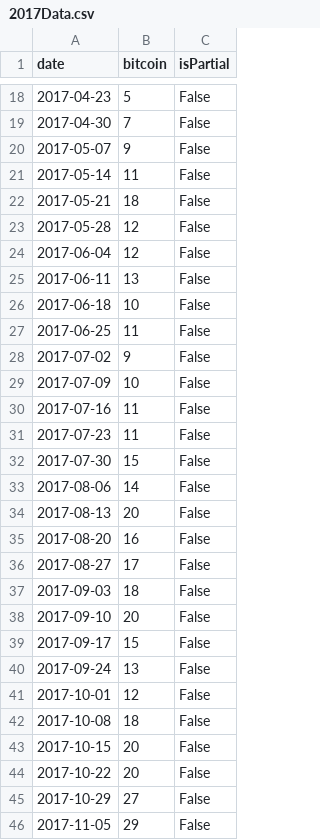
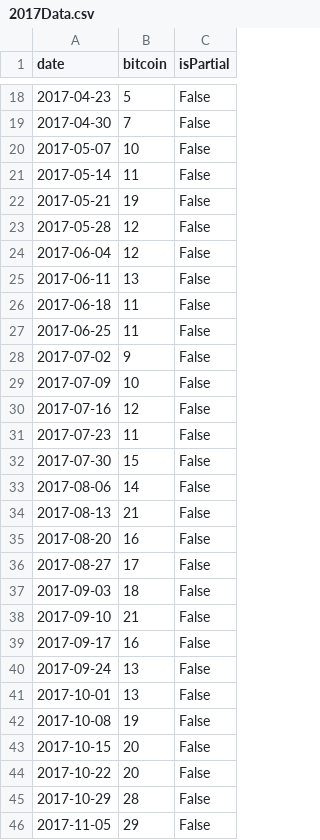
Before and after one commit to lopezdp/MachineLearningResearch, a CSV file: QuantFinance/2017Data.csv, drawn as a sheet; only a part is shown, gaps mark what is left out; the diff covers the shown part only.

```diff
--- a/QuantFinance/2017Data.csv
+++ b/QuantFinance/2017Data.csv
@@ -19,5 +19,5 @@ date,bitcoin,isPartial
 2017-04-30,7,False
-2017-05-07,9,False
+2017-05-07,10,False
 2017-05-14,11,False
-2017-05-21,18,False
+2017-05-21,19,False
 2017-05-28,12,False
@@ -25,3 +25,3 @@ date,bitcoin,isPartial
 2017-06-11,13,False
-2017-06-18,10,False
+2017-06-18,11,False
 2017-06-25,11,False
@@ -29,3 +29,3 @@ date,bitcoin,isPartial
 2017-07-09,10,False
-2017-07-16,11,False
+2017-07-16,12,False
 2017-07-23,11,False
@@ -33,3 +33,3 @@ date,bitcoin,isPartial
 2017-08-06,14,False
-2017-08-13,20,False
+2017-08-13,21,False
 2017-08-20,16,False
@@ -37,10 +37,10 @@ date,bitcoin,isPartial
 2017-09-03,18,False
-2017-09-10,20,False
-2017-09-17,15,False
+2017-09-10,21,False
+2017-09-17,16,False
 2017-09-24,13,False
-2017-10-01,12,False
-2017-10-08,18,False
+2017-10-01,13,False
+2017-10-08,19,False
 2017-10-15,20,False
 2017-10-22,20,False
-2017-10-29,27,False
+2017-10-29,28,False
 2017-11-05,29,False
```
Also changed, not shown: 9 edited cells elsewhere in this file, QuantFinance/2009Data.csv, QuantFinance/2010Data.csv, 12 other files.
